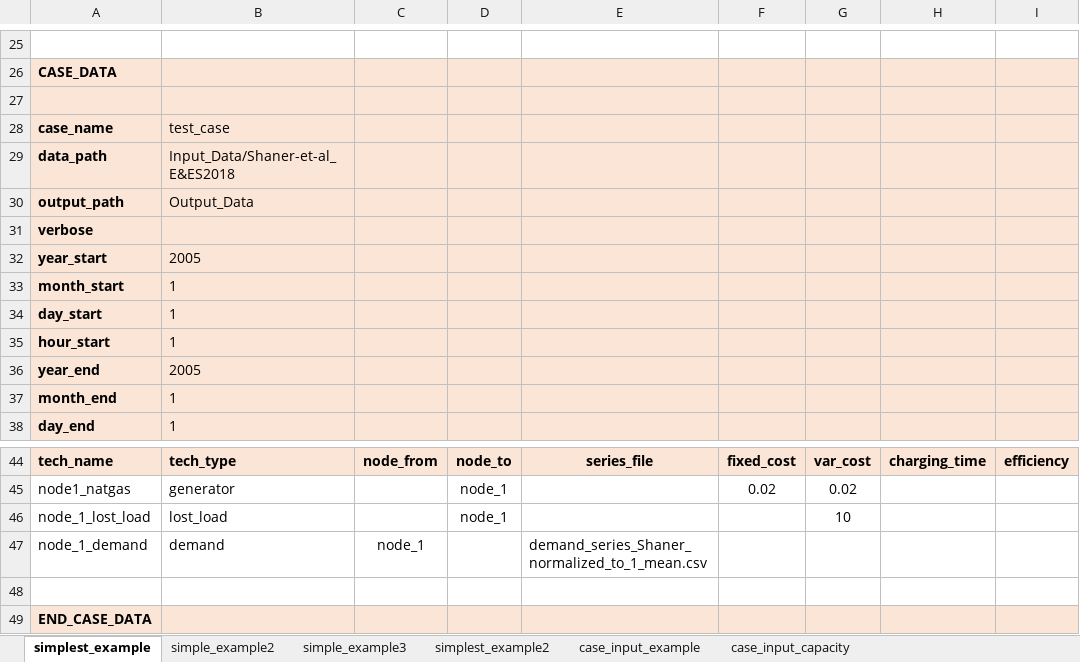
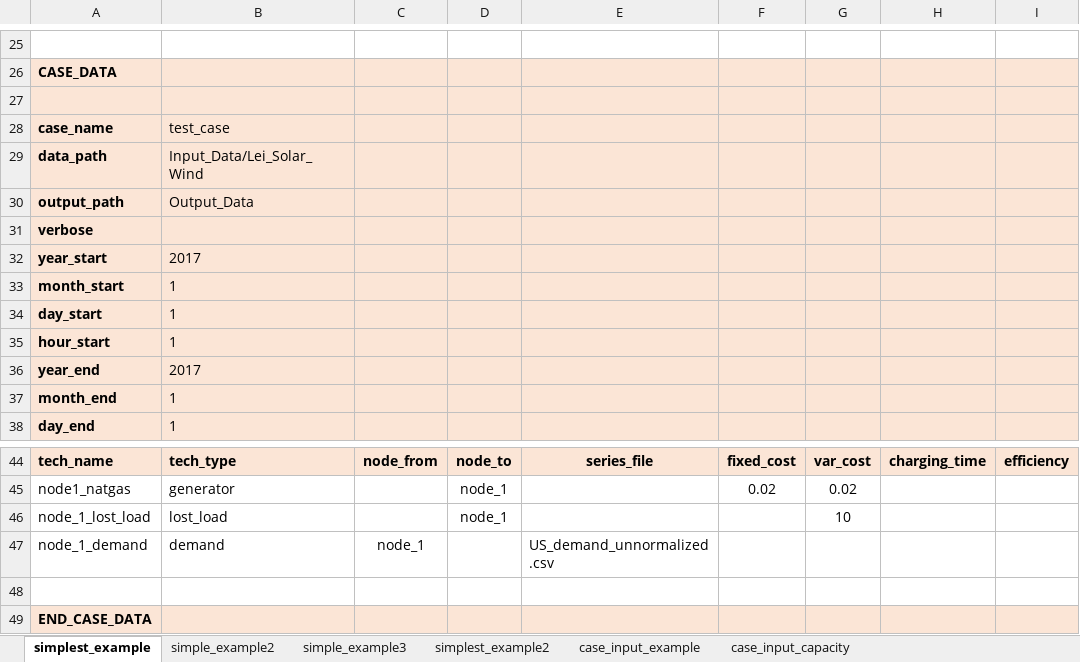
Before and after one commit to carnegie/CLab_Dowling_et_al_EREN_2024, an Excel workbook: case_input_example.xlsx, sheet simplest_example, drawn as a sheet; only a part is shown, gaps mark what is left out; values as stored, in another font and other column widths than the file's, no borders; the diff names each change by its address in the sheet, - before the commit and + after, or states it on an @@ line.

Commit message:
Update demand and wind and solar files used in example script

```diff
--- a/case_input_example.xlsx (sheet simplest_example)
+++ b/case_input_example.xlsx (sheet simplest_example)
-B29: Input_Data/Shaner-et-al_E&ES2018
+B29: Input_Data/Lei_Solar_Wind
-B32: 2005
+B32: 2017
-B36: 2005
+B36: 2017
-E47: demand_series_Shaner_normalized_to_1_mean.csv
+E47: US_demand_unnormalized.csv
```
Also changed, not shown: sheet case_input_example, sheet case_input_capacity, sheet simple_example3, sheet simple_example2, sheet simplest_example2, 1 other file.
